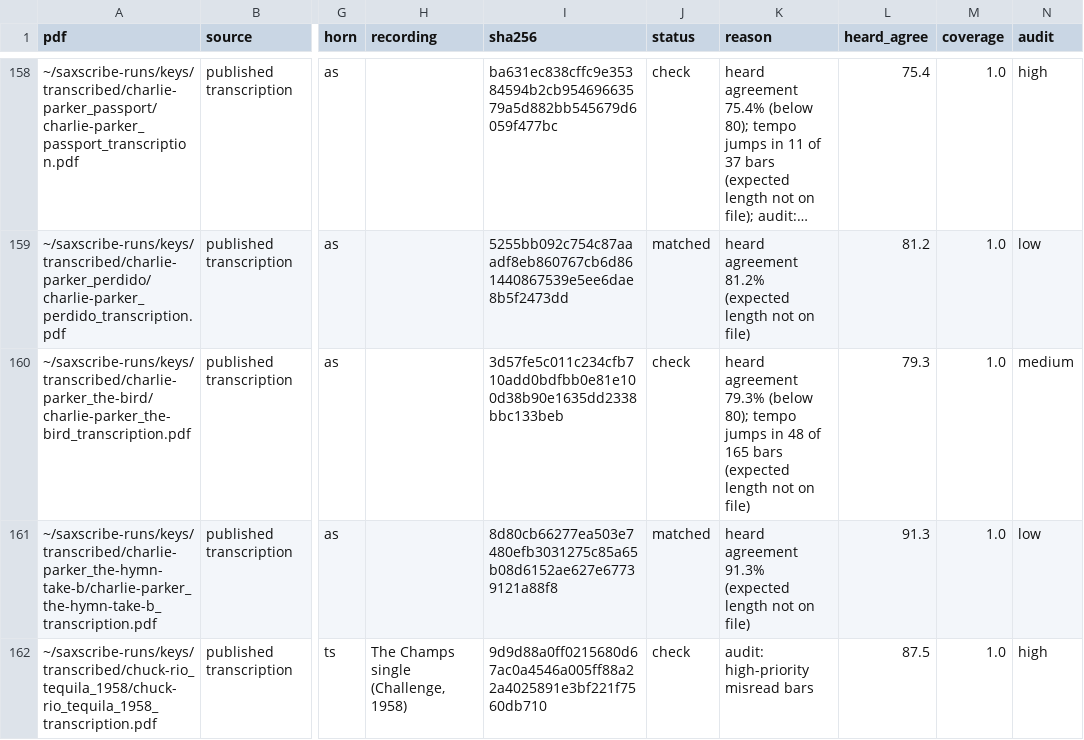
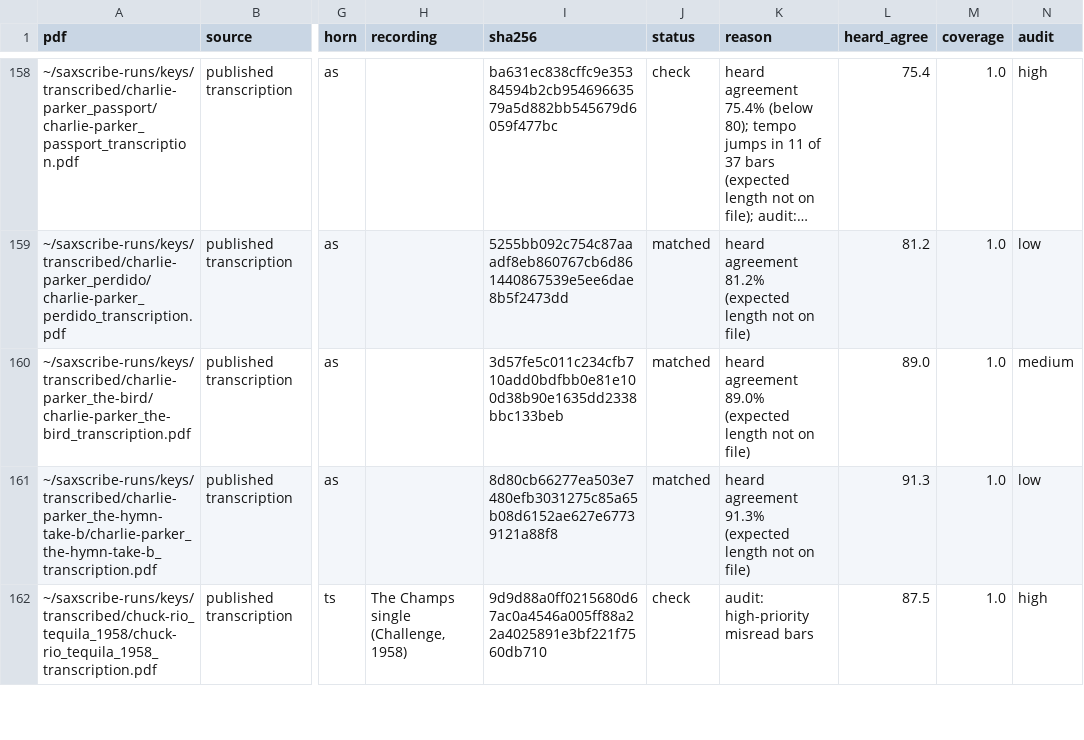
Before and after one commit to GetVizzyWithIt/Lift, a CSV file: docs/data/ledger/pdf_ledger.csv, drawn as a sheet; only a part is shown, gaps mark what is left out; long unchanged cells end in …; the diff covers the shown part only; the diff names each change by its address in the sheet, - before the commit and + after, or states it on an @@ line.

```diff
--- a/docs/data/ledger/pdf_ledger.csv
+++ b/docs/data/ledger/pdf_ledger.csv
-J160 (status): check
+J160 (status): matched
-K160 (reason): heard agreement 79.3% (below 80); tempo jumps in 48 of 165 bars (expected length…
+K160 (reason): heard agreement 89.0% (expected length…
-L160 (heard_agree): 79.3
+L160 (heard_agree): 89.0
```
Also changed, not shown: 12 edited cells elsewhere in this file, docs/data/ledger/ledger_history.csv, 1 other file.
